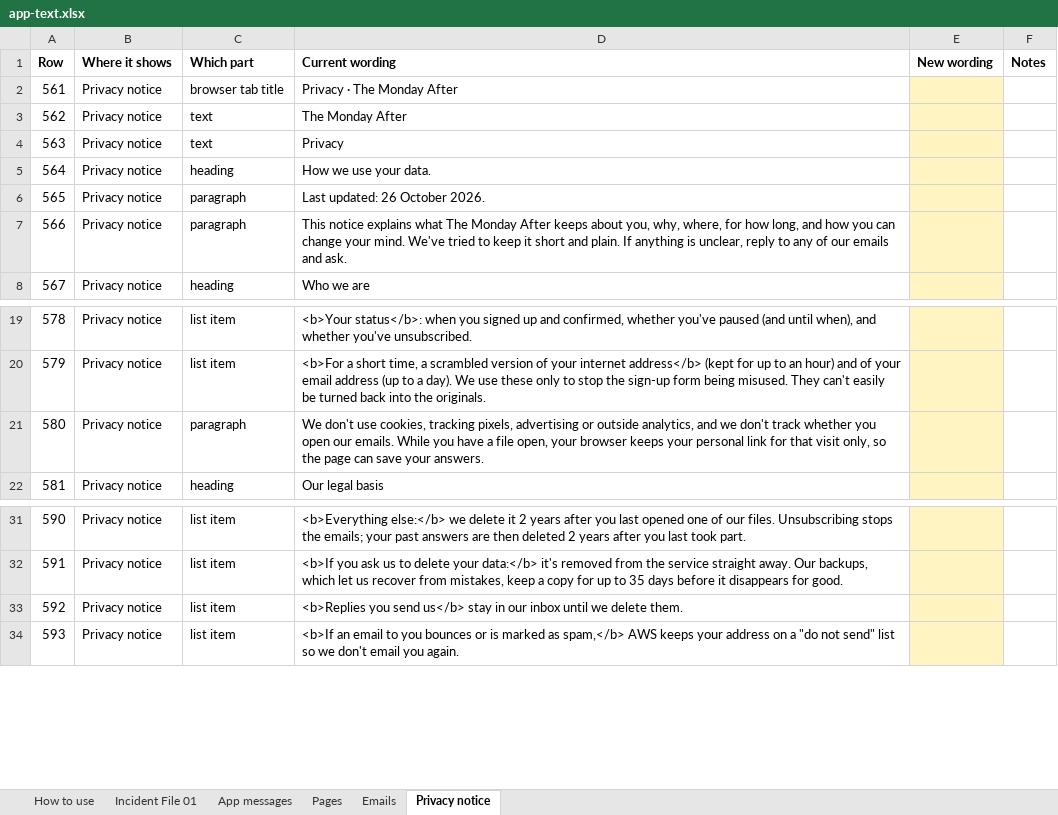
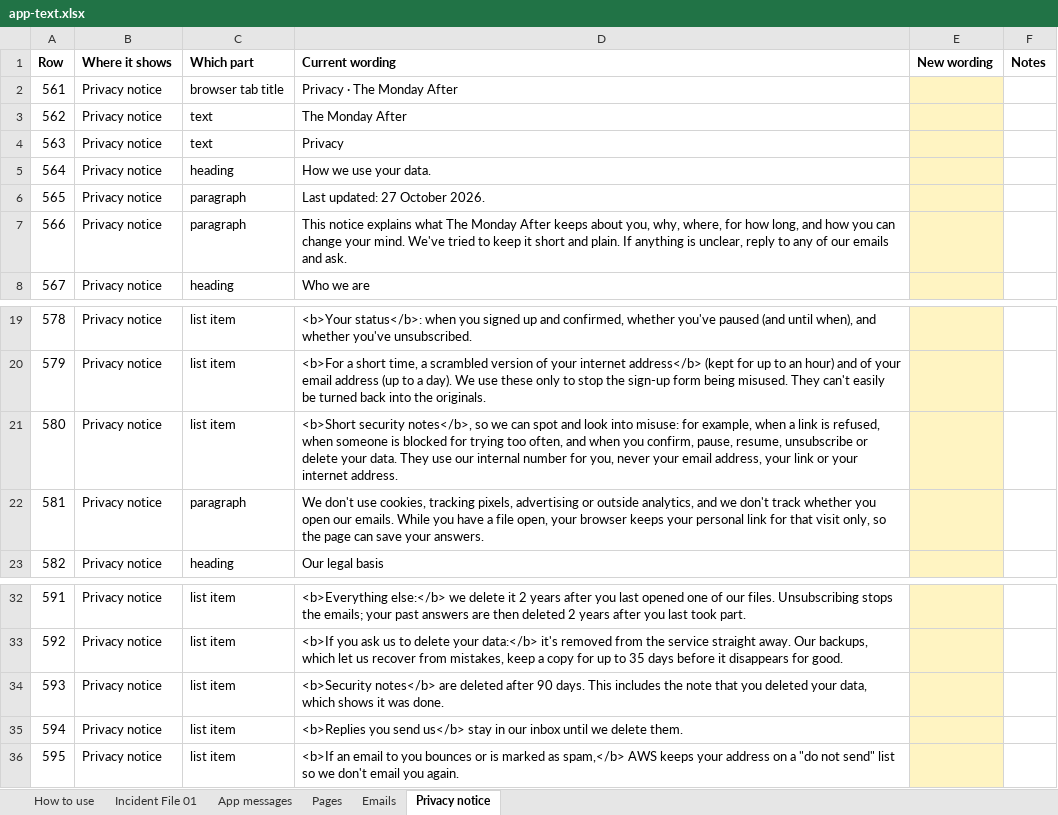
Before and after one commit to matthewcain45/MondayAfter-, an Excel workbook: docs/app-text.xlsx, sheet Privacy notice, drawn as a sheet; only a part is shown, gaps mark what is left out; values as stored, in another font and other column widths than the file's, no borders; addresses are those after the commit; the diff names each change by its address in the sheet, - before the commit and + after, or states it on an @@ line.

```diff
--- a/docs/app-text.xlsx (sheet Privacy notice)
+++ b/docs/app-text.xlsx (sheet Privacy notice)
-D6 (Current wording): Last updated: 26 October 2026.
+D6 (Current wording): Last updated: 27 October 2026.
+row 21: 580 | Privacy notice | list item | <b>Short security notes</b>, so we can spot and look into misuse: for example, when a link is refused, when someone is blocked for trying too often, and when you confirm, pause, resume, unsubscribe or delete your data. They use our internal number for you, never your email address, your link or your internet address.
@@ column A (Row) renumbered from row 22 down @@
+row 34: 593 | Privacy notice | list item | <b>Security notes</b> are deleted after 90 days. This includes the note that you deleted your data, which shows it was done.
```
Also changed, not shown: hidden cells, 15 other files.
